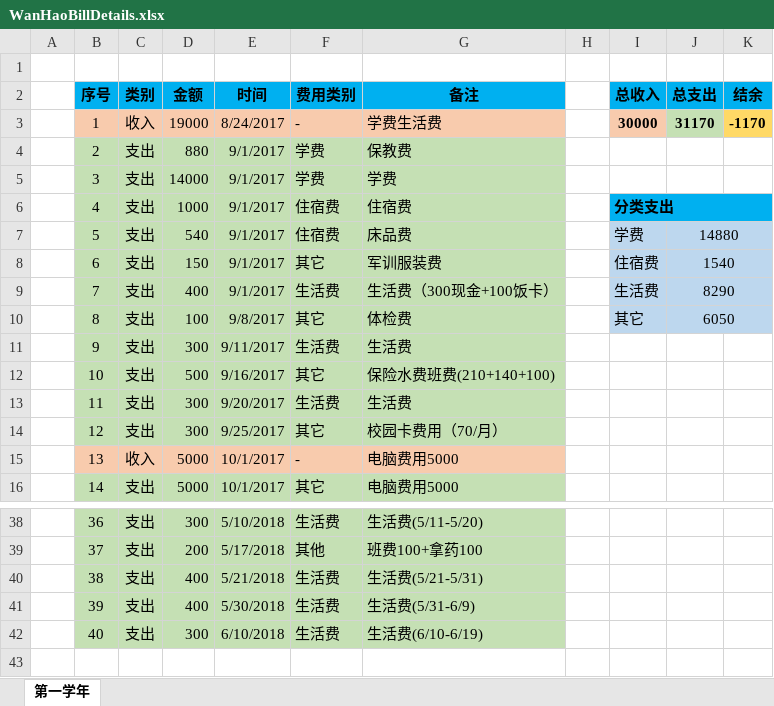
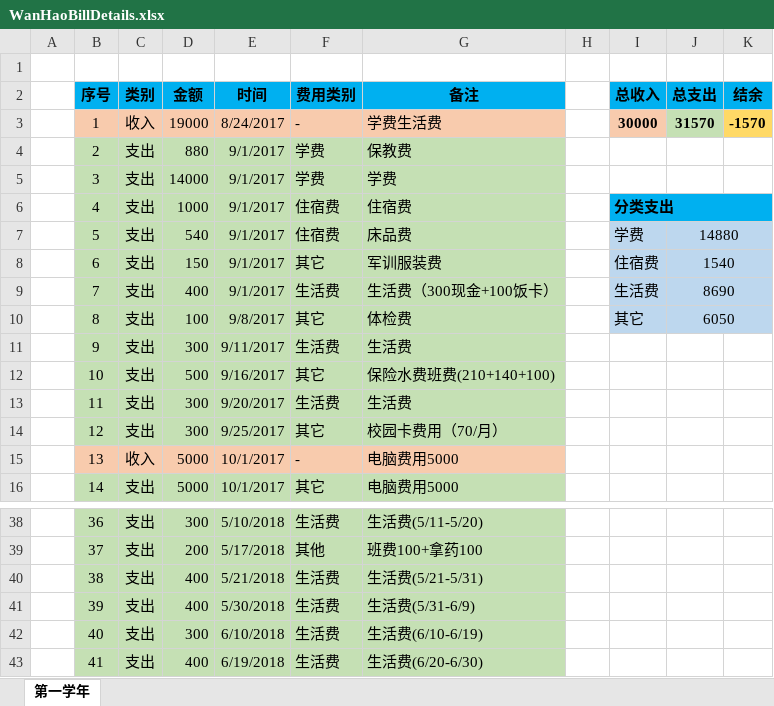
Before and after one commit to Wongfu/WanhaoBillDetails, an Excel workbook: WanHaoBillDetails.xlsx, sheet 第一学年, drawn as a sheet; only a part is shown, gaps mark what is left out; values as stored, in another font and other column widths than the file's, no borders; the diff names each change by its address in the sheet, - before the commit and + after, or states it on an @@ line.

Commit message:
Update on 2018-06-29, 支出生活费400

```diff
--- a/WanHaoBillDetails.xlsx (sheet 第一学年)
+++ b/WanHaoBillDetails.xlsx (sheet 第一学年)
-J3 (总支出): 31170
+J3 (总支出): 31570
-K3 (结余): -1170
+K3 (结余): -1570
-J9 (总支出): 8290
+J9 (总支出): 8690
+row 43:  | 41 | 支出 | 400 | 6/19/2018 | 生活费 | 生活费(6/20-6/30)
```
